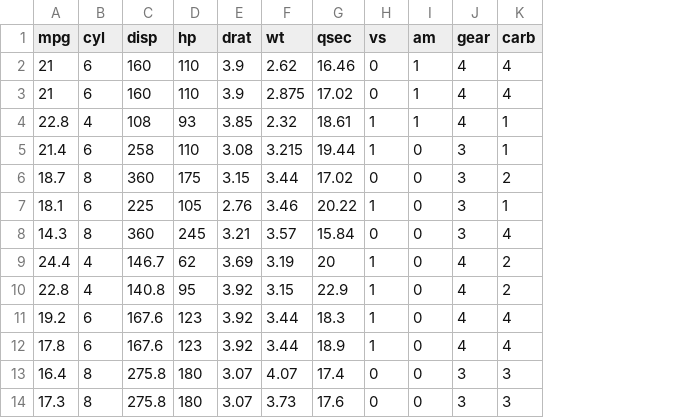
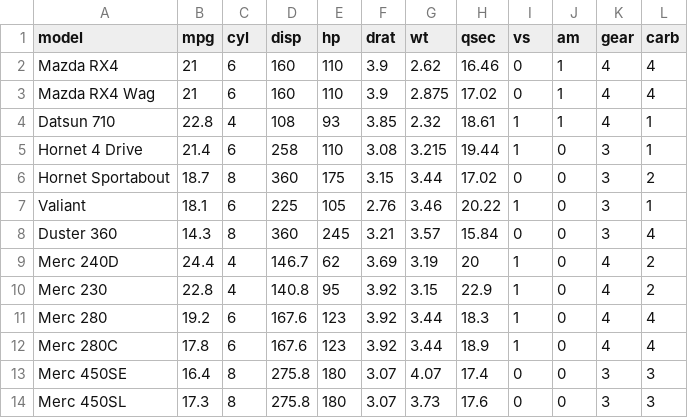
Before and after one commit to zhou-lab/cinderplot-examples, a CSV file: data/mtcars.csv, drawn as a sheet; only a part is shown; the diff names each change by its address in the sheet, - before the commit and + after, or states it on an @@ line.

Commit message:
Figures for cinderplot 0.3.0
Add gallery figures for the new features: reference lines, repelled text
labels (geom_text_repel), a manual discrete palette, and titles/captions.
Re-render theme_few (legend now follows the theme) and logx (log ticks
drawn inside the panel). Restore the mtcars model names as a `model` column.

```diff
--- a/data/mtcars.csv
+++ b/data/mtcars.csv
+column A (model), rows 2-14: Mazda RX4 | Mazda RX4 Wag | Datsun 710 | Hornet 4 Drive | Hornet Sportabout | Valiant | Duster 360 | Merc 240D | Merc 230 | Merc 280 | Merc 280C | Merc 450SE | Merc 450SL
```
Also changed, not shown: 8 other files.
